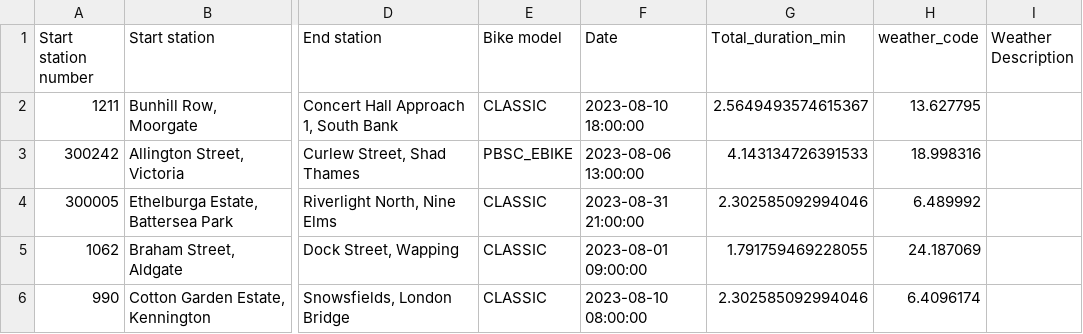
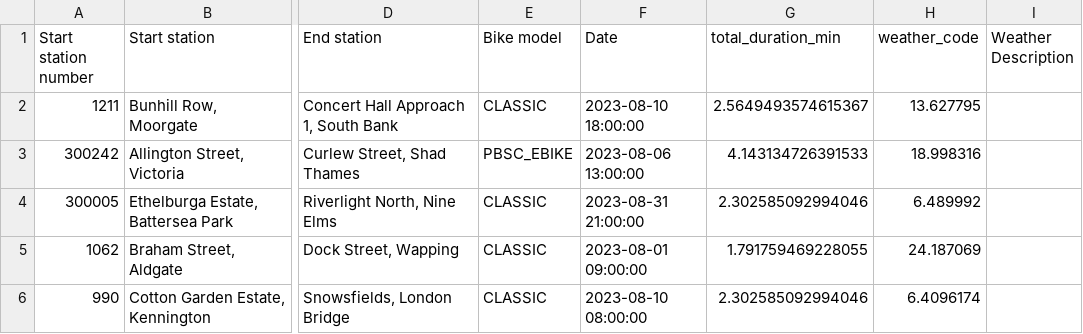
Before and after one commit to Jiawei-0813/cmse830_streamlit, a CSV file: 2_Final/data/1_london_bike_weather_2023.csv, drawn as a sheet; only a part is shown, gaps mark what is left out; the diff names each change by its address in the sheet, - before the commit and + after, or states it on an @@ line.

```diff
--- a/2_Final/data/1_london_bike_weather_2023.csv
+++ b/2_Final/data/1_london_bike_weather_2023.csv
-G1: Total_duration_min
+G1: total_duration_min
```
Also changed, not shown: 3 other files.
